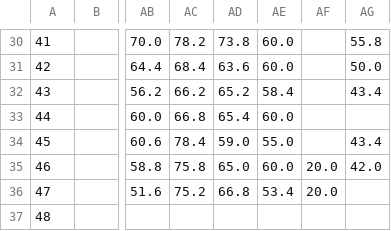
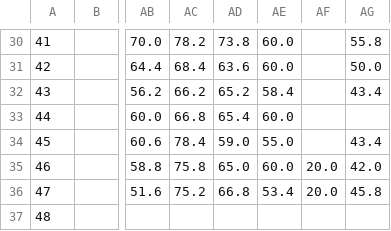
Before and after one commit to makensweather/usda-rangeland-dashboard, a CSV file: Vermont_weekly_index.csv, drawn as a sheet; only a part is shown, gaps mark what is left out; the diff names each change by its address in the sheet, - before the commit and + after, or states it on an @@ line.

Commit message:
Automated update of Vermont_weekly_index.csv

```diff
--- a/Vermont_weekly_index.csv
+++ b/Vermont_weekly_index.csv
-AG36: (empty)
+AG36: 45.8
```
